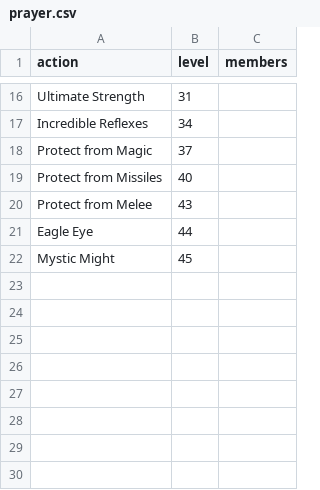
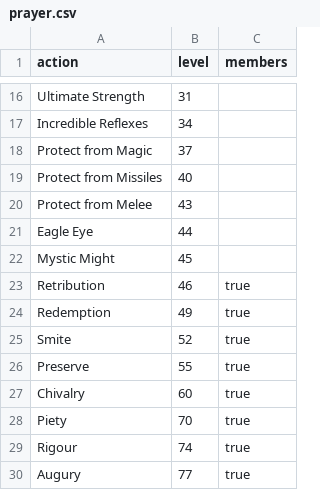
Before and after one commit to roaclark/rs-stats, a CSV file: data/rewards/prayer.csv, drawn as a sheet; only a part is shown, gaps mark what is left out.

Commit message:
Member prayer data

```diff
--- a/data/rewards/prayer.csv
+++ b/data/rewards/prayer.csv
@@ -22 +22,9 @@ Eagle Eye,44,
 Mystic Might,45,
+Retribution,46,true
+Redemption,49,true
+Smite,52,true
+Preserve,55,true
+Chivalry,60,true
+Piety,70,true
+Rigour,74,true
+Augury,77,true
```
